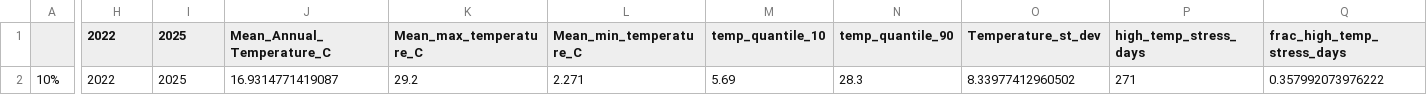
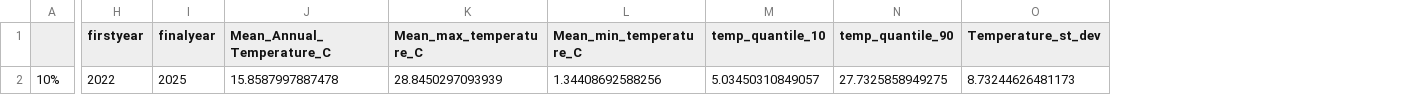
Before and after one commit to ModelValidationProgram/MVP_oyster_GO, a CSV file: data/EnvDat/exp/lew_temperature_2025-11-05.csv, drawn as a sheet; only a part is shown, gaps mark what is left out; the diff covers the shown part only; the diff names each change by its address in the sheet, - before the commit and + after, or states it on an @@ line.

```diff
--- a/data/EnvDat/exp/lew_temperature_2025-11-05.csv
+++ b/data/EnvDat/exp/lew_temperature_2025-11-05.csv
-column P (high_temp_stress_days), row 2: 271
-column Q (frac_high_temp_stress_days), row 2: 0.357992073976222
-H1: 2022
+H1: firstyear
-I1: 2025
+I1: finalyear
-J2 (Mean_Annual_Temperature_C): 16.9314771419087
+J2 (Mean_Annual_Temperature_C): 15.8587997887478
-K2 (Mean_max_temperature_C): 29.2
+K2 (Mean_max_temperature_C): 28.8450297093939
-L2 (Mean_min_temperature_C): 2.271
+L2 (Mean_min_temperature_C): 1.34408692588256
-M2 (temp_quantile_10): 5.69
+M2 (temp_quantile_10): 5.03450310849057
-N2 (temp_quantile_90): 28.3
+N2 (temp_quantile_90): 27.7325858949275
-O2 (Temperature_st_dev): 8.33977412960502
+O2 (Temperature_st_dev): 8.73244626481173
```
Also changed, not shown: 2 edited cells elsewhere in this file, data/EnvDat/exp/exp_salinity.csv, data/EnvDat/exp/exp_temp.csv, 7 other files.
